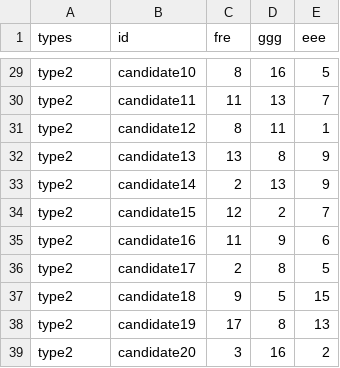
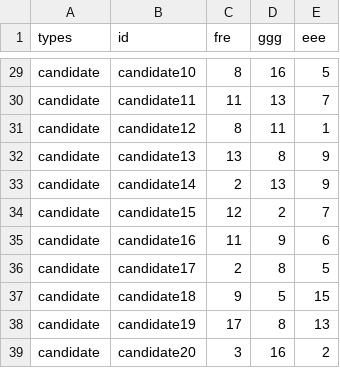
Before and after one commit to dkrivaa/appointments, a CSV file: appoint2.csv, drawn as a sheet; only a part is shown, gaps mark what is left out; the diff covers the shown part only; the diff names each change by its address in the sheet, - before the commit and + after, or states it on an @@ line.

```diff
--- a/appoint2.csv
+++ b/appoint2.csv
-A29:A39 (types): type2
+A29:A39 (types): candidate
```
Also changed, not shown: 27 edited cells elsewhere in this file, big.csv, few.csv, 1 other file.
